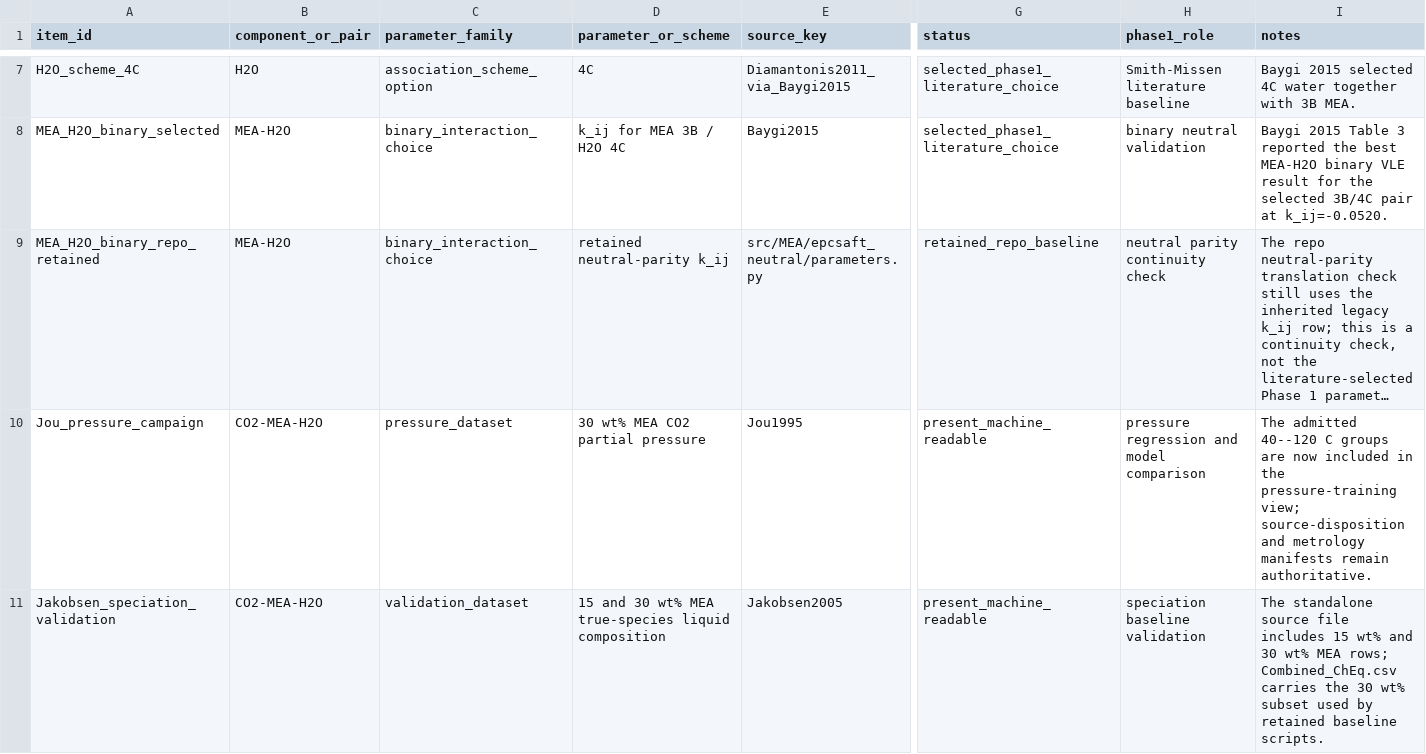
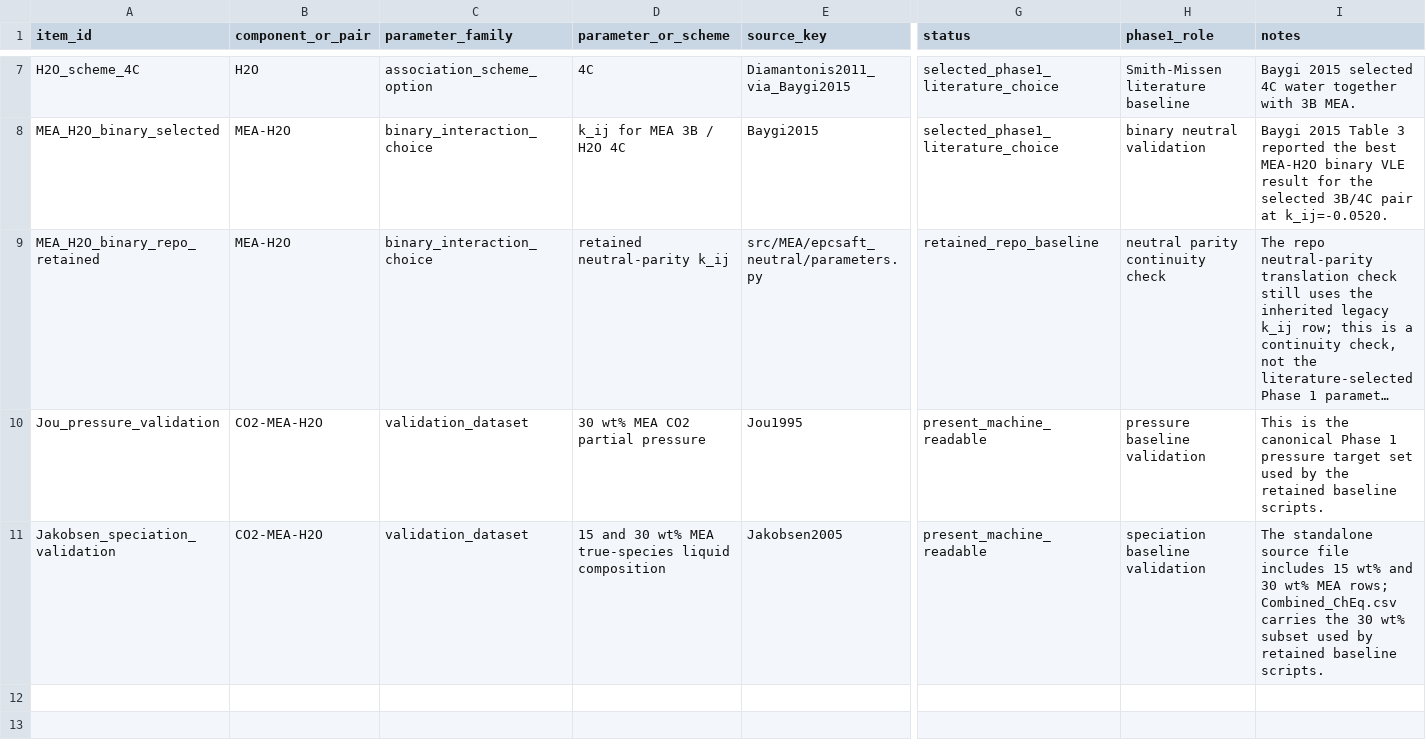
Before and after one commit to tannerpolley/MEA-Thermodynamics, a CSV file: data/reference/MEA/manifests/phase1_parameter_provenance.csv, drawn as a sheet; only a part is shown, gaps mark what is left out; long unchanged cells end in …; the diff names each change by its address in the sheet, - before the commit and + after, or states it on an @@ line.

```diff
--- a/data/reference/MEA/manifests/phase1_parameter_provenance.csv
+++ b/data/reference/MEA/manifests/phase1_parameter_provenance.csv
-A10 (item_id): Jou_pressure_campaign
+A10 (item_id): Jou_pressure_validation
-C10 (parameter_family): pressure_dataset
+C10 (parameter_family): validation_dataset
-H10 (phase1_role): pressure regression and model comparison
+H10 (phase1_role): pressure baseline validation
-I10 (notes): The admitted 40--120 C groups are now included in the pressure-training view; source-disposition and metrology manifests remain authoritative.
+I10 (notes): This is the canonical Phase 1 pressure target set used by the retained baseline scripts.
```
Also changed, not shown: analyses/phase3/r4_correlation_diagnostic/results/r4_state_failures.csv, data/reference/MEA/manifests/data_library_inventory.csv, 28 other files.
